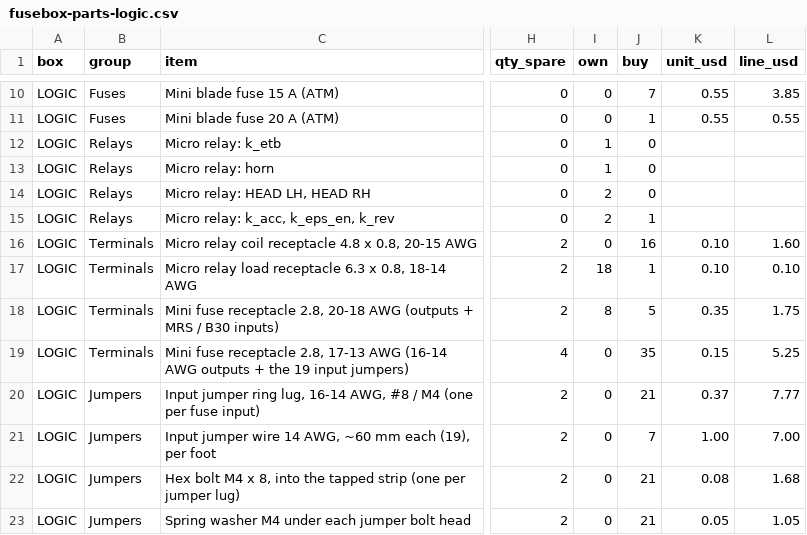
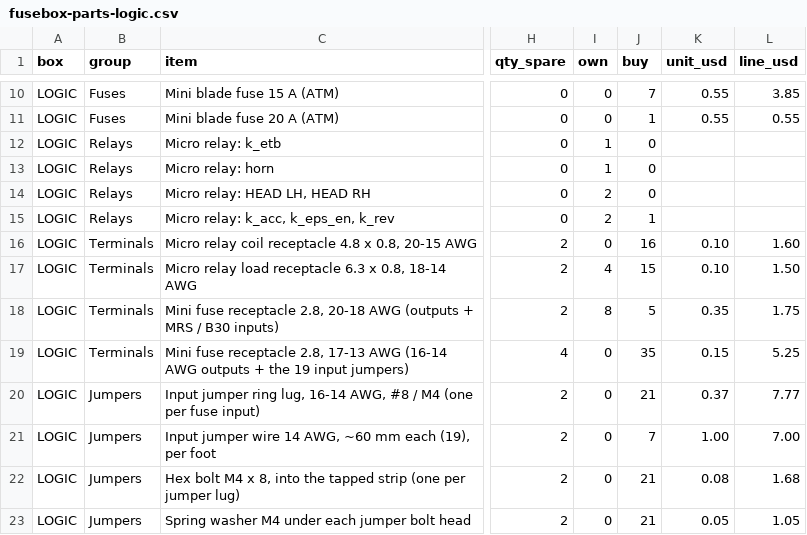
Before and after one commit to living-relation/st185-link-ecu-config, a CSV file: cad/fusebox/fusebox-parts-logic.csv, drawn as a sheet; only a part is shown, gaps mark what is left out; the diff names each change by its address in the sheet, - before the commit and + after, or states it on an @@ line.

```diff
--- a/cad/fusebox/fusebox-parts-logic.csv
+++ b/cad/fusebox/fusebox-parts-logic.csv
-I17 (own): 18
+I17 (own): 4
-J17 (buy): 1
+J17 (buy): 15
-L17 (line_usd): 0.10
+L17 (line_usd): 1.50
```
Also changed, not shown: cad/fusebox/fusebox-parts-power.csv, cad/fusebox/rev7/fusebox-parts-power.csv, 53 other files.
